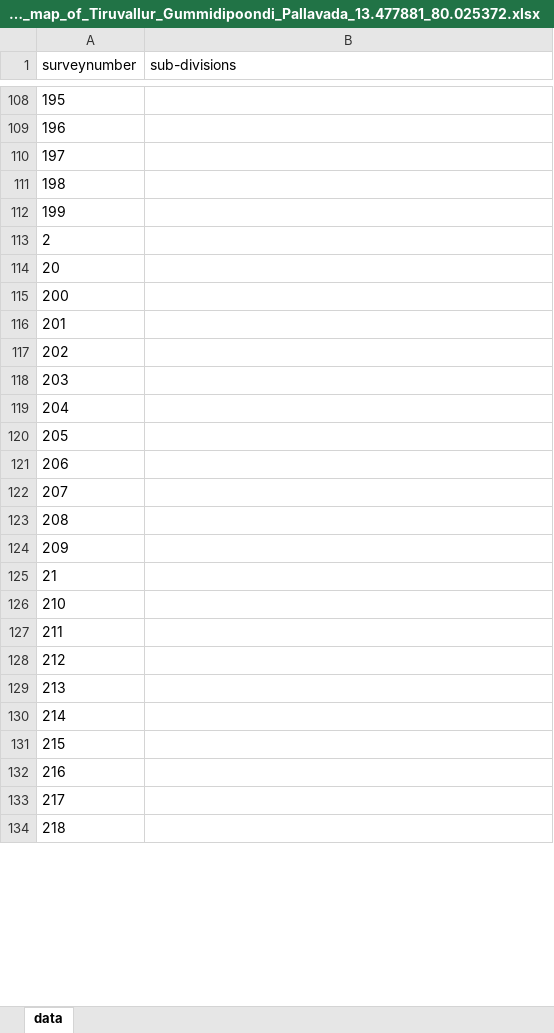
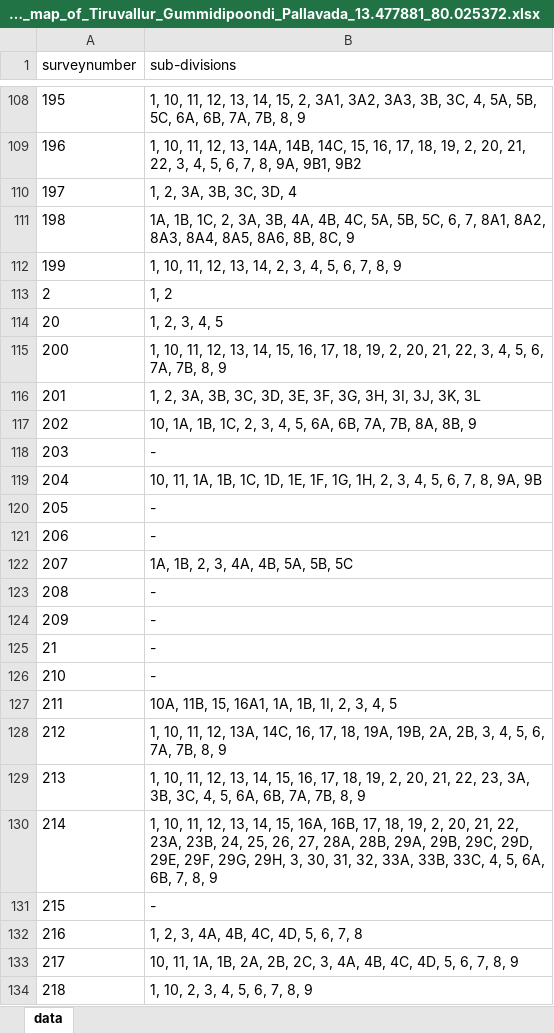
Before and after one commit to sivaramanRW/scraper-glv, an Excel workbook: out/Village_map_of_Tiruvallur_Gummidipoondi_Pallavada_13.477881_80.025372.xlsx, sheet data, drawn as a sheet; only a part is shown, gaps mark what is left out; values as stored, in another font and other column widths than the file's, no borders; the diff covers the shown part only; the diff names each change by its address in the sheet, - before the commit and + after, or states it on an @@ line.

```diff
--- a/out/Village_map_of_Tiruvallur_Gummidipoondi_Pallavada_13.477881_80.025372.xlsx (sheet data)
+++ b/out/Village_map_of_Tiruvallur_Gummidipoondi_Pallavada_13.477881_80.025372.xlsx (sheet data)
-B108 (sub-divisions): (empty)
+B108 (sub-divisions): 1, 10, 11, 12, 13, 14, 15, 2, 3A1, 3A2, 3A3, 3B, 3C, 4, 5A, 5B, 5C, 6A, 6B, 7A, 7B, 8, 9
-B109 (sub-divisions): (empty)
+B109 (sub-divisions): 1, 10, 11, 12, 13, 14A, 14B, 14C, 15, 16, 17, 18, 19, 2, 20, 21, 22, 3, 4, 5, 6, 7, 8, 9A, 9B1, 9B2
-B110 (sub-divisions): (empty)
+B110 (sub-divisions): 1, 2, 3A, 3B, 3C, 3D, 4
-B111 (sub-divisions): (empty)
+B111 (sub-divisions): 1A, 1B, 1C, 2, 3A, 3B, 4A, 4B, 4C, 5A, 5B, 5C, 6, 7, 8A1, 8A2, 8A3, 8A4, 8A5, 8A6, 8B, 8C, 9
-B112 (sub-divisions): (empty)
+B112 (sub-divisions): 1, 10, 11, 12, 13, 14, 2, 3, 4, 5, 6, 7, 8, 9
-B113 (sub-divisions): (empty)
+B113 (sub-divisions): 1, 2
-B114 (sub-divisions): (empty)
+B114 (sub-divisions): 1, 2, 3, 4, 5
-B115 (sub-divisions): (empty)
+B115 (sub-divisions): 1, 10, 11, 12, 13, 14, 15, 16, 17, 18, 19, 2, 20, 21, 22, 3, 4, 5, 6, 7A, 7B, 8, 9
-B116 (sub-divisions): (empty)
+B116 (sub-divisions): 1, 2, 3A, 3B, 3C, 3D, 3E, 3F, 3G, 3H, 3I, 3J, 3K, 3L
-B117 (sub-divisions): (empty)
+B117 (sub-divisions): 10, 1A, 1B, 1C, 2, 3, 4, 5, 6A, 6B, 7A, 7B, 8A, 8B, 9
-B118 (sub-divisions): (empty)
+B118 (sub-divisions): -
-B119 (sub-divisions): (empty)
+B119 (sub-divisions): 10, 11, 1A, 1B, 1C, 1D, 1E, 1F, 1G, 1H, 2, 3, 4, 5, 6, 7, 8, 9A, 9B
-B120:B121 (sub-divisions): (empty)
+B120:B121 (sub-divisions): -
-B122 (sub-divisions): (empty)
+B122 (sub-divisions): 1A, 1B, 2, 3, 4A, 4B, 5A, 5B, 5C
-B123:B126 (sub-divisions): (empty)
+B123:B126 (sub-divisions): -
-B127 (sub-divisions): (empty)
+B127 (sub-divisions): 10A, 11B, 15, 16A1, 1A, 1B, 1I, 2, 3, 4, 5
-B128 (sub-divisions): (empty)
+B128 (sub-divisions): 1, 10, 11, 12, 13A, 14C, 16, 17, 18, 19A, 19B, 2A, 2B, 3, 4, 5, 6, 7A, 7B, 8, 9
-B129 (sub-divisions): (empty)
+B129 (sub-divisions): 1, 10, 11, 12, 13, 14, 15, 16, 17, 18, 19, 2, 20, 21, 22, 23, 3A, 3B, 3C, 4, 5, 6A, 6B, 7A, 7B, 8, 9
-B130 (sub-divisions): (empty)
+B130 (sub-divisions): 1, 10, 11, 12, 13, 14, 15, 16A, 16B, 17, 18, 19, 2, 20, 21, 22, 23A, 23B, 24, 25, 26, 27, 28A, 28B, 29A, 29B, 29C, 29D, 29E, 29F, 29G, 29H, 3, 30, 31, 32, 33A, 33B, 33C, 4, 5, 6A, 6B, 7, 8, 9
-B131 (sub-divisions): (empty)
+B131 (sub-divisions): -
-B132 (sub-divisions): (empty)
+B132 (sub-divisions): 1, 2, 3, 4A, 4B, 4C, 4D, 5, 6, 7, 8
-B133 (sub-divisions): (empty)
+B133 (sub-divisions): 10, 11, 1A, 1B, 2A, 2B, 2C, 3, 4A, 4B, 4C, 4D, 5, 6, 7, 8, 9
-B134 (sub-divisions): (empty)
+B134 (sub-divisions): 1, 10, 2, 3, 4, 5, 6, 7, 8, 9
```
Also changed, not shown: 51 edited cells elsewhere in this sheet, out/Village_map_of_Tiruvallur_Gummidipoondi_Kuruviagaram_13.427675_80.18543.xlsx, 3 other files.
